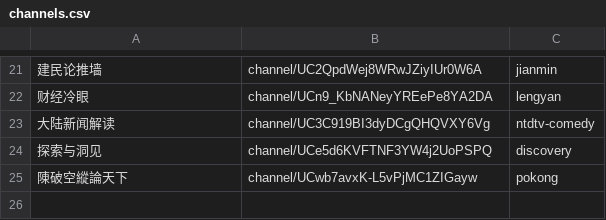
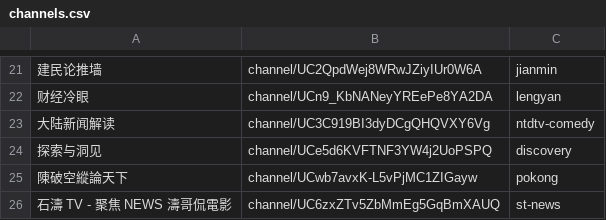
Before and after one commit to gfw-breaker/youtube-video, a CSV file: channels.csv, drawn as a sheet; only a part is shown, gaps mark what is left out; the diff names each change by its address in the sheet, - before the commit and + after, or states it on an @@ line.

Commit message:
ok

```diff
--- a/channels.csv
+++ b/channels.csv
+row 26: 石濤 TV - 聚焦 NEWS 濤哥侃電影 | channel/UC6zxZTv5ZbMmEg5GqBmXAUQ | st-news
```
